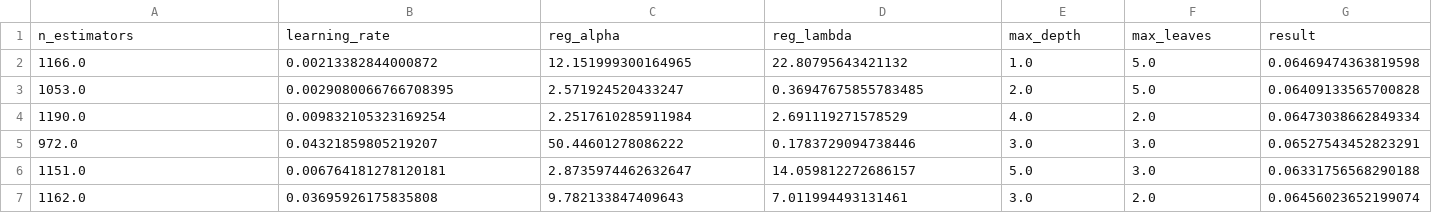
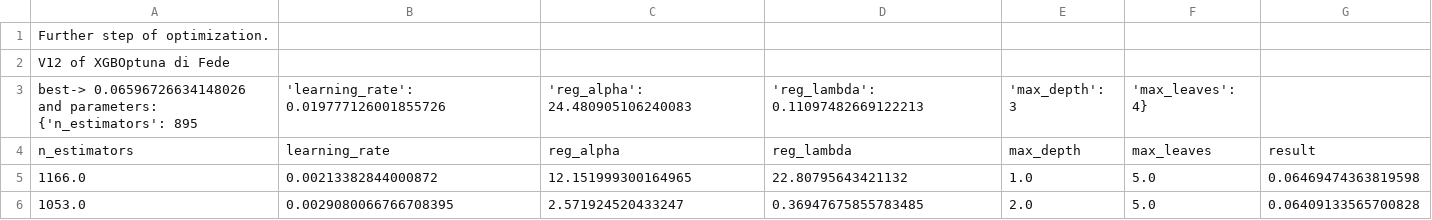
Before and after one commit to FrancescoZanella/RecSystems, a CSV file: MyTuning/XGB/step3.csv (was MyTuning/XGB/output (26).csv), drawn as a sheet; only a part is shown; the shorter side is filled out with more unchanged rows.

Commit message:
Update and rename output (26).csv to step3.csv

```diff
--- a/MyTuning/XGB/output (26).csv
+++ b/MyTuning/XGB/step3.csv
@@ -1 +1,4 @@
+Further step of optimization.
+V12 of XGBOptuna di Fede
+best-> 0.06596726634148026 and parameters: {'n_estimators': 895, 'learning_rate': 0.019777126001855726, 'reg_alpha': 24.480905106240083, 'reg_lambda': 0.11097482669122213, 'max_depth': 3, 'max_leaves': 4}
 n_estimators,learning_rate,reg_alpha,reg_lambda,max_depth,max_leaves,result
```
